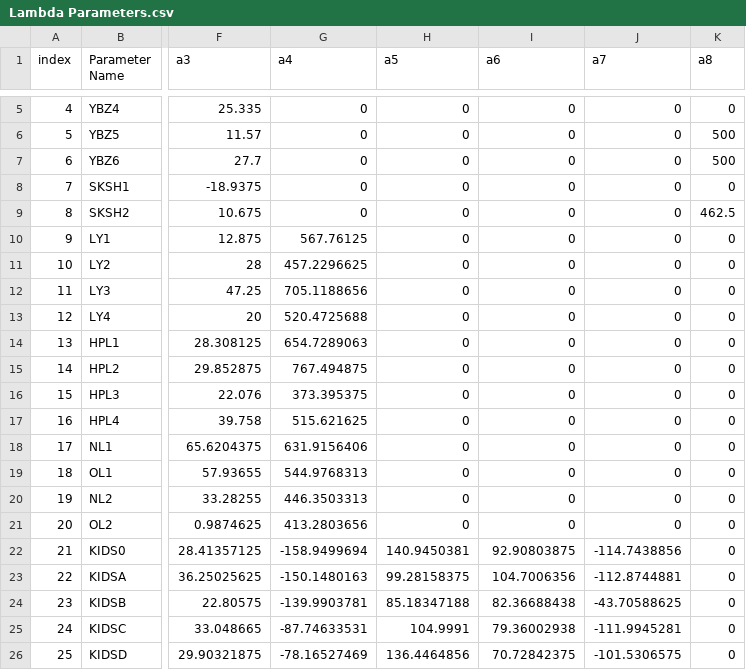
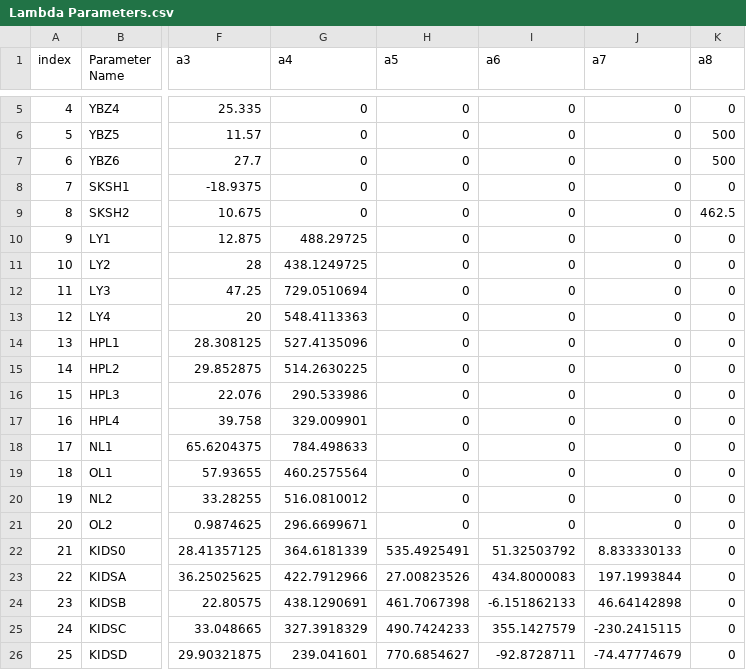
Before and after one commit to ajinno1124/Guleria2012, a CSV file: Lambda Parameters.csv, drawn as a sheet; only a part is shown, gaps mark what is left out; the diff covers the shown part only; the diff names each change by its address in the sheet, - before the commit and + after, or states it on an @@ line.

```diff
--- a/Lambda Parameters.csv
+++ b/Lambda Parameters.csv
-G10 (a4): 567.76125
+G10 (a4): 488.29725
-G11 (a4): 457.2296625
+G11 (a4): 438.1249725
-G12 (a4): 705.1188656
+G12 (a4): 729.0510694
-G13 (a4): 520.4725688
+G13 (a4): 548.4113363
-G14 (a4): 654.7289063
+G14 (a4): 527.4135096
-G15 (a4): 767.494875
+G15 (a4): 514.2630225
-G16 (a4): 373.395375
+G16 (a4): 290.533986
-G17 (a4): 515.621625
+G17 (a4): 329.009901
-G18 (a4): 631.9156406
+G18 (a4): 784.498633
-G19 (a4): 544.9768313
+G19 (a4): 460.2575564
-G20 (a4): 446.3503313
+G20 (a4): 516.0810012
-G21 (a4): 413.2803656
+G21 (a4): 296.6699671
-G22 (a4): -158.9499694
+G22 (a4): 364.6181339
-H22 (a5): 140.9450381
+H22 (a5): 535.4925491
-I22 (a6): 92.90803875
+I22 (a6): 51.32503792
-J22 (a7): -114.7438856
+J22 (a7): 8.833330133
-G23 (a4): -150.1480163
+G23 (a4): 422.7912966
-H23 (a5): 99.28158375
+H23 (a5): 27.00823526
-I23 (a6): 104.7006356
+I23 (a6): 434.8000083
-J23 (a7): -112.8744881
+J23 (a7): 197.1993844
-G24 (a4): -139.9903781
+G24 (a4): 438.1290691
-H24 (a5): 85.18347188
+H24 (a5): 461.7067398
-I24 (a6): 82.36688438
+I24 (a6): -6.151862133
-J24 (a7): -43.70588625
+J24 (a7): 46.64142898
-G25 (a4): -87.74633531
+G25 (a4): 327.3918329
-H25 (a5): 104.9991
+H25 (a5): 490.7424233
-I25 (a6): 79.36002938
+I25 (a6): 355.1427579
-J25 (a7): -111.9945281
+J25 (a7): -230.2415115
-G26 (a4): -78.16527469
+G26 (a4): 239.041601
-H26 (a5): 136.4464856
+H26 (a5): 770.6854627
-I26 (a6): 70.72842375
+I26 (a6): -92.8728711
-J26 (a7): -101.5306575
+J26 (a7): -74.47774679
```
Also changed, not shown: 1 edited cell elsewhere in this file, plot/BindingEnergyGKW3_medium(rho1.5)_a3L30.csv, plot/BindingEnergyGKW3_medium(rho1.5)_a3L60.csv, 22 other files.
